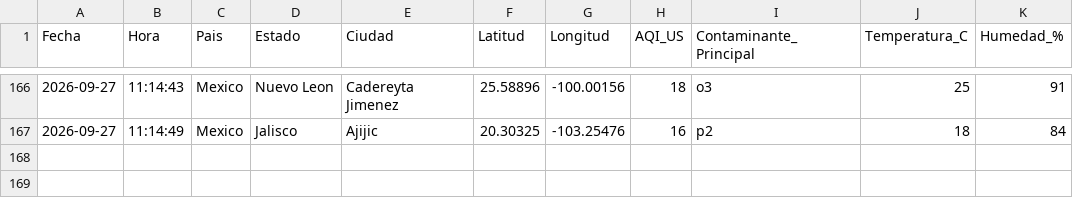
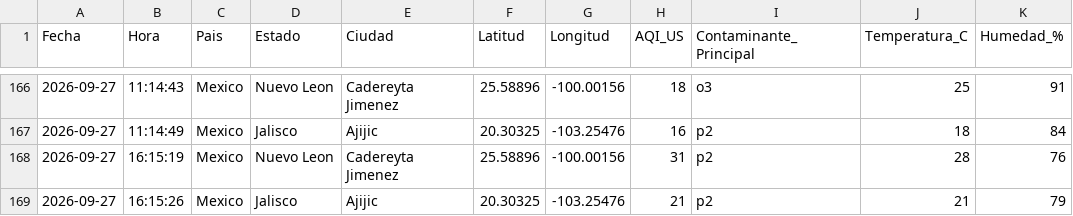
Before and after one commit to vasquez-roberto/calidad-aire-mexico, a CSV file: data/calidad_aire_mexico.csv, drawn as a sheet; only a part is shown, gaps mark what is left out; the diff names each change by its address in the sheet, - before the commit and + after, or states it on an @@ line.

```diff
--- a/data/calidad_aire_mexico.csv
+++ b/data/calidad_aire_mexico.csv
+row 168: 2026-09-27 | 16:15:19 | Mexico | Nuevo Leon | Cadereyta Jimenez | 25.58896 | -100.00156 | 31 | p2 | 28 | 76
+row 169: 2026-09-27 | 16:15:26 | Mexico | Jalisco | Ajijic | 20.30325 | -103.25476 | 21 | p2 | 21 | 79
```
